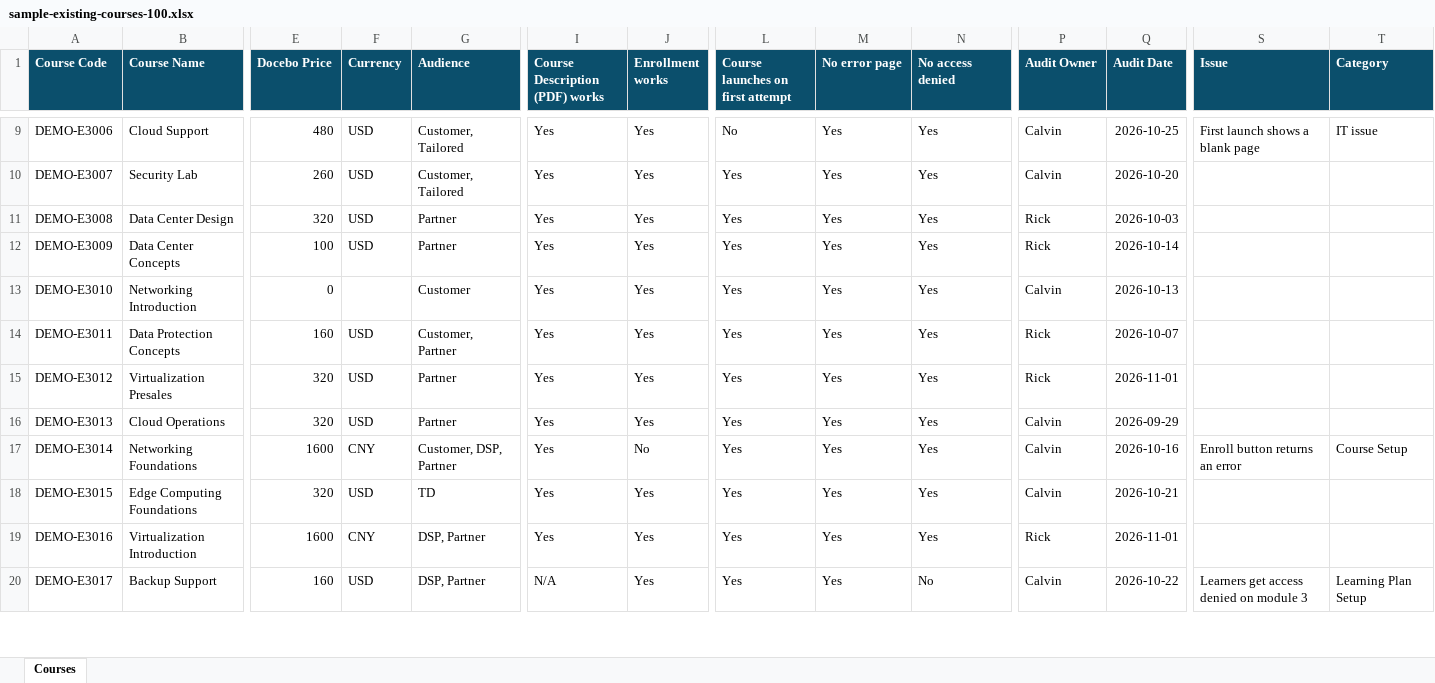
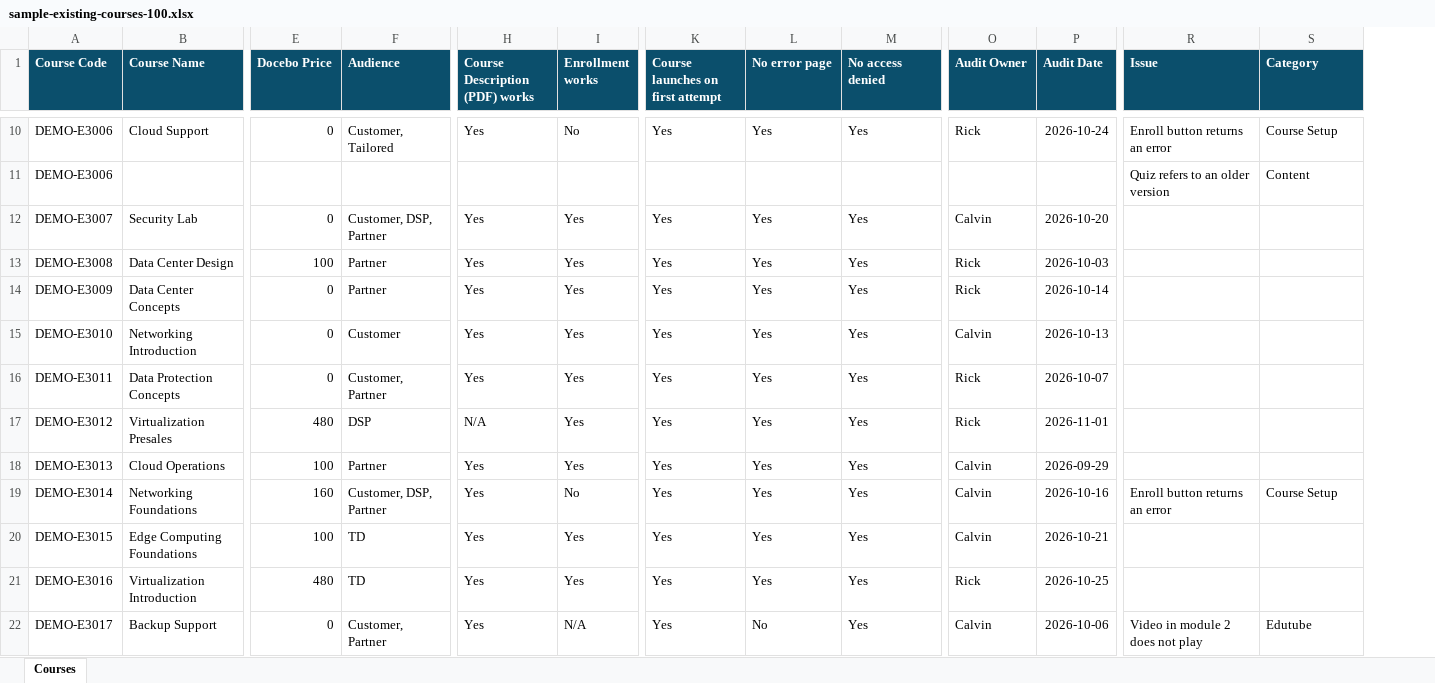
Before and after one commit to ahpou9512/course-audit-demo, an Excel workbook: import-files/sample-existing-courses-100.xlsx, sheet Courses, drawn as a sheet; only a part is shown, gaps mark what is left out; values as stored, in another font and other column widths than the file's, no borders; removed rows and columns are numbered as before the commit, all else as after; rows hold the shown columns only; the diff covers the shown part only; the diff names each change by its address in the sheet, - before the commit and + after, or states it on an @@ line.

```diff
--- a/import-files/sample-existing-courses-100.xlsx (sheet Courses)
+++ b/import-files/sample-existing-courses-100.xlsx (sheet Courses)
-column F (Currency), rows 9-20: USD | USD | USD | USD |  | USD | USD | USD | CNY | USD | CNY | USD
-E10 (Docebo Price): 480
+E10 (Docebo Price): 0
-I10 (Enrollment works): Yes
+I10 (Enrollment works): No
-K10 (Course launches on first attempt): No
+K10 (Course launches on first attempt): Yes
-O10 (Audit Owner): Calvin
+O10 (Audit Owner): Rick
-P10 (Audit Date): 2026-10-25
+P10 (Audit Date): 2026-10-24
-R10 (Issue): First launch shows a blank page
+R10 (Issue): Enroll button returns an error
-S10 (Category): IT issue
+S10 (Category): Course Setup
+row 11: DEMO-E3006 |  |  |  |  |  |  |  |  |  |  | Quiz refers to an older version | Content
-E12 (Docebo Price): 260
+E12 (Docebo Price): 0
-F12 (Audience): Customer, Tailored
+F12 (Audience): Customer, DSP, Partner
-E13 (Docebo Price): 320
+E13 (Docebo Price): 100
-E14 (Docebo Price): 100
+E14 (Docebo Price): 0
-E16 (Docebo Price): 160
+E16 (Docebo Price): 0
-E17 (Docebo Price): 320
+E17 (Docebo Price): 480
-F17 (Audience): Partner
+F17 (Audience): DSP
-H17 (Course Description (PDF) works): Yes
+H17 (Course Description (PDF) works): N/A
-E18 (Docebo Price): 320
+E18 (Docebo Price): 100
-E19 (Docebo Price): 1600
+E19 (Docebo Price): 160
-E20 (Docebo Price): 320
+E20 (Docebo Price): 100
-E21 (Docebo Price): 1600
+E21 (Docebo Price): 480
-F21 (Audience): DSP, Partner
+F21 (Audience): TD
-P21 (Audit Date): 2026-11-01
+P21 (Audit Date): 2026-10-25
-E22 (Docebo Price): 160
+E22 (Docebo Price): 0
-F22 (Audience): DSP, Partner
+F22 (Audience): Customer, Partner
-H22 (Course Description (PDF) works): N/A
+H22 (Course Description (PDF) works): Yes
-I22 (Enrollment works): Yes
+I22 (Enrollment works): N/A
-L22 (No error page): Yes
+L22 (No error page): No
-M22 (No access denied): No
+M22 (No access denied): Yes
-P22 (Audit Date): 2026-10-22
+P22 (Audit Date): 2026-10-06
-R22 (Issue): Learners get access denied on module 3
+R22 (Issue): Video in module 2 does not play
-S22 (Category): Learning Plan Setup
+S22 (Category): Edutube
```
Also changed, not shown: 15 added rows, 12 removed rows and 360 edited cells elsewhere in this sheet, import-files/sample-existing-courses-with-errors.xlsx, import-files/sample-existing-courses.xlsx, 22 other files.
